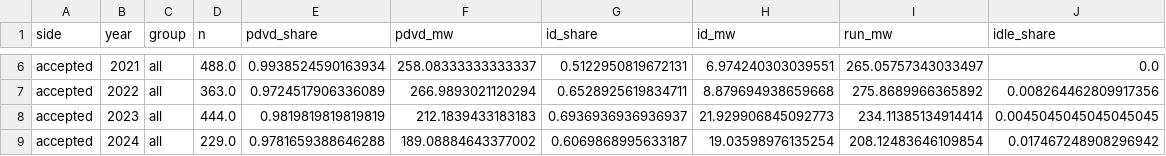
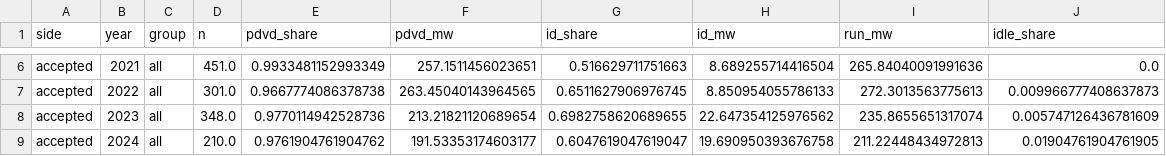
Before and after one commit to theomello/iberian_electricity_thesis, a CSV file: outputs/tables/mic_near_miss_fate.csv, drawn as a sheet; only a part is shown, gaps mark what is left out; the diff covers the shown part only; the diff names each change by its address in the sheet, - before the commit and + after, or states it on an @@ line.

```diff
--- a/outputs/tables/mic_near_miss_fate.csv
+++ b/outputs/tables/mic_near_miss_fate.csv
-D6 (n): 488.0
+D6 (n): 451.0
-E6 (pdvd_share): 0.9938524590163934
+E6 (pdvd_share): 0.9933481152993349
-F6 (pdvd_mw): 258.08333333333337
+F6 (pdvd_mw): 257.1511456023651
-G6 (id_share): 0.5122950819672131
+G6 (id_share): 0.516629711751663
-H6 (id_mw): 6.974240303039551
+H6 (id_mw): 8.689255714416504
-I6 (run_mw): 265.05757343033497
+I6 (run_mw): 265.84040091991636
-D7 (n): 363.0
+D7 (n): 301.0
-E7 (pdvd_share): 0.9724517906336089
+E7 (pdvd_share): 0.9667774086378738
-F7 (pdvd_mw): 266.9893021120294
+F7 (pdvd_mw): 263.45040143964565
-G7 (id_share): 0.6528925619834711
+G7 (id_share): 0.6511627906976745
-H7 (id_mw): 8.879694938659668
+H7 (id_mw): 8.850954055786133
-I7 (run_mw): 275.8689966365892
+I7 (run_mw): 272.3013563775613
-J7 (idle_share): 0.008264462809917356
+J7 (idle_share): 0.009966777408637873
-D8 (n): 444.0
+D8 (n): 348.0
-E8 (pdvd_share): 0.9819819819819819
+E8 (pdvd_share): 0.9770114942528736
-F8 (pdvd_mw): 212.1839433183183
+F8 (pdvd_mw): 213.21821120689654
-G8 (id_share): 0.6936936936936937
+G8 (id_share): 0.6982758620689655
-H8 (id_mw): 21.929906845092773
+H8 (id_mw): 22.647354125976562
-I8 (run_mw): 234.11385134914414
+I8 (run_mw): 235.8655651317074
-J8 (idle_share): 0.0045045045045045045
+J8 (idle_share): 0.005747126436781609
-D9 (n): 229.0
+D9 (n): 210.0
-E9 (pdvd_share): 0.9781659388646288
+E9 (pdvd_share): 0.9761904761904762
-F9 (pdvd_mw): 189.08884643377002
+F9 (pdvd_mw): 191.53353174603177
-G9 (id_share): 0.6069868995633187
+G9 (id_share): 0.6047619047619047
-H9 (id_mw): 19.03598976135254
+H9 (id_mw): 19.690950393676758
-I9 (run_mw): 208.12483646109854
+I9 (run_mw): 211.22448434972813
-J9 (idle_share): 0.017467248908296942
+J9 (idle_share): 0.01904761904761905
```
Also changed, not shown: 97 edited cells elsewhere in this file, outputs/tables/mic_near_miss_rd.csv, 8 other files.
